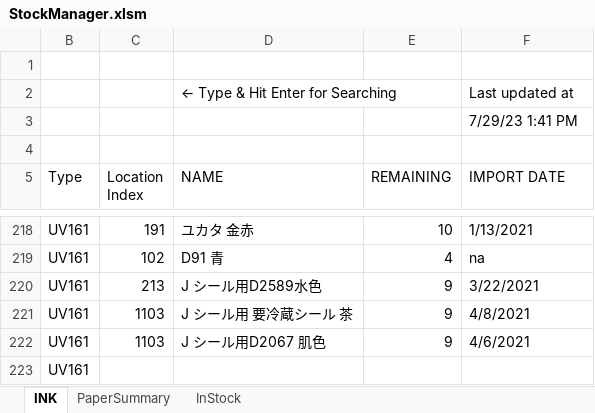
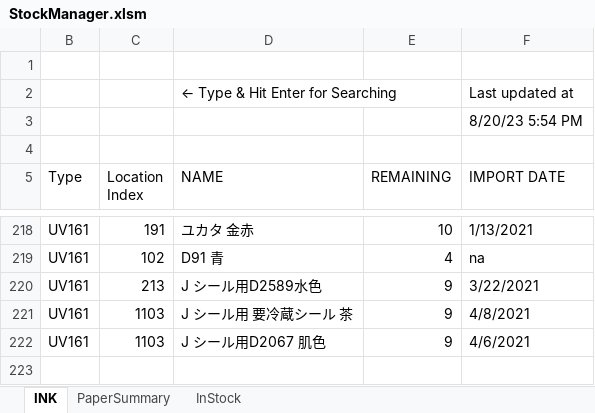
Before and after one commit to vicktor9450/vba-StockManager, an Excel workbook: StockManager.xlsm, sheet INK, drawn as a sheet; only a part is shown, gaps mark what is left out; values as stored, in another font and other column widths than the file's, no cell formats; table styles not drawn; the diff names each change by its address in the sheet, - before the commit and + after, or states it on an @@ line.

```diff
--- a/StockManager.xlsm (sheet INK)
+++ b/StockManager.xlsm (sheet INK)
-F3 (IMPORT DATE): 7/29/23 1:41 PM
+F3 (IMPORT DATE): 8/20/23 5:54 PM
-row 223: UV161
```
Also changed, not shown: sheet InStock, sheet PaperSummary, cell formats, hidden cells, charts or pictures, 3 other files.
